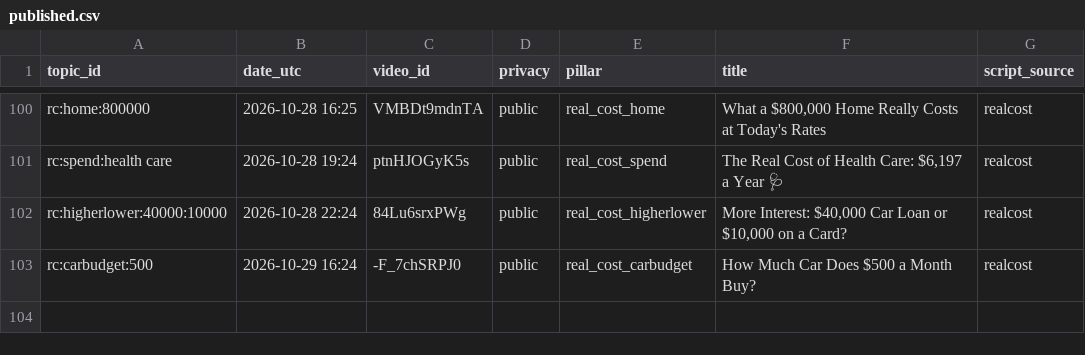
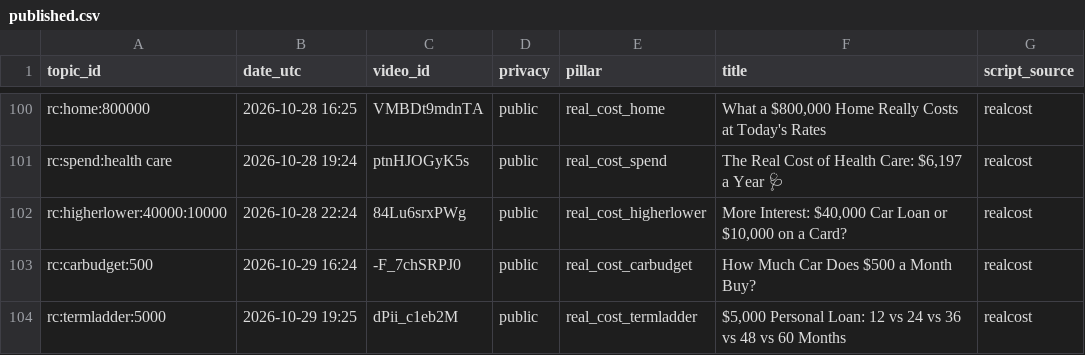
Before and after one commit to olgunkadirgulhan/debtlab-ai, a CSV file: youtube/published.csv, drawn as a sheet; only a part is shown, gaps mark what is left out.

Commit message:
short: 2026-10-29-1925

```diff
--- a/youtube/published.csv
+++ b/youtube/published.csv
@@ -103 +103,2 @@ rc:higherlower:40000:10000,2026-10-28 22:24,84Lu6srxPWg,public,real_cost_higherl
 rc:carbudget:500,2026-10-29 16:24,-F_7chSRPJ0,public,real_cost_carbudget,How Much Car Does $500 a Month Buy?,realcost
+rc:termladder:5000,2026-10-29 19:25,dPii_c1eb2M,public,real_cost_termladder,"$5,000 Personal Loan: 12 vs 24 vs 36 vs 48 vs 60 Months",realcost
```
